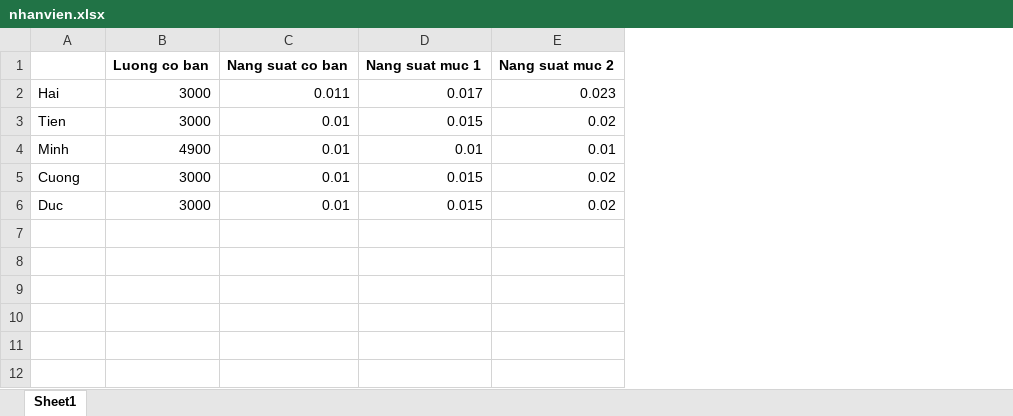
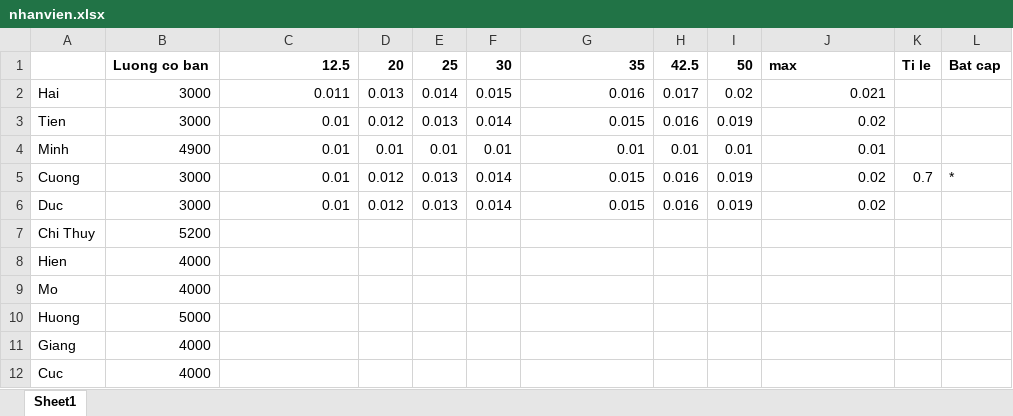
Before and after one commit to caothu159/PHPExcel, an Excel workbook: Data/052018/nhanvien.xlsx, sheet Sheet1, drawn as a sheet; values as stored, in another font and other column widths than the file's, no borders; removed rows and columns are numbered as before the commit, all else as after; the diff names each change by its address in the sheet, - before the commit and + after, or states it on an @@ line.

```diff
--- a/Data/052018/nhanvien.xlsx (sheet Sheet1)
+++ b/Data/052018/nhanvien.xlsx (sheet Sheet1)
+column D, rows 2-6: 0.013 | 0.012 | 0.01 | 0.012 | 0.012
+column E, rows 2-6: 0.014 | 0.013 | 0.01 | 0.013 | 0.013
+column F, rows 2-6: 0.015 | 0.014 | 0.01 | 0.014 | 0.014
+column H, rows 2-6: 0.017 | 0.016 | 0.01 | 0.016 | 0.016
+column I, rows 2-6: 0.02 | 0.019 | 0.01 | 0.019 | 0.019
+column K, row 5: 0.7
+column L, row 5: *
-row 1:  | Luong co ban | Nang suat co ban | Nang suat muc 1 | Nang suat muc 2
+row 1:  | Luong co ban | 12.5 | 20 | 25 | 30 | 35 | 42.5 | 50 | max | Ti le | Bat cap
-G2: 0.017
+G2: 0.016
-J2: 0.023
+J2: 0.021
+row 7: Chi Thuy | 5200
+row 8: Hien | 4000
+row 9: Mo | 4000
+row 10: Huong | 5000
+row 11: Giang | 4000
+row 12: Cuc | 4000
```
Also changed, not shown: Data/052018/chamcong.xlsx, Data/052018/nangsuat.xlsx, 9 other files.
